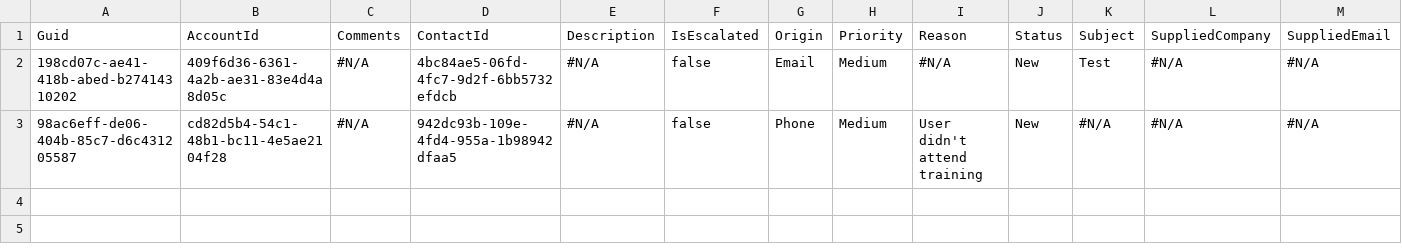
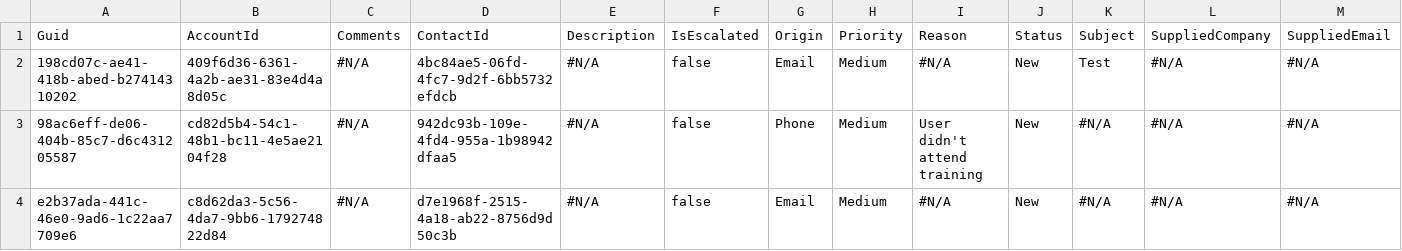
Before and after one commit to prodlytestuser/CPQTest16, a CSV file: Case.csv, drawn as a sheet; only a part is shown; rows hold the shown columns only; the diff names each change by its address in the sheet, - before the commit and + after, or states it on an @@ line.

```diff
--- a/Case.csv
+++ b/Case.csv
+row 4: e2b37ada-441c-46e0-9ad6-1c22aa7709e6 | c8d62da3-5c56-4da7-9bb6-179274822d84 | #N/A | d7e1968f-2515-4a18-ab22-8756d9d50c3b | #N/A | false | Email | Medium | #N/A | New | #N/A | #N/A | #N/A
```
Also changed, not shown: Account.csv, Asset.csv, 3 other files.
